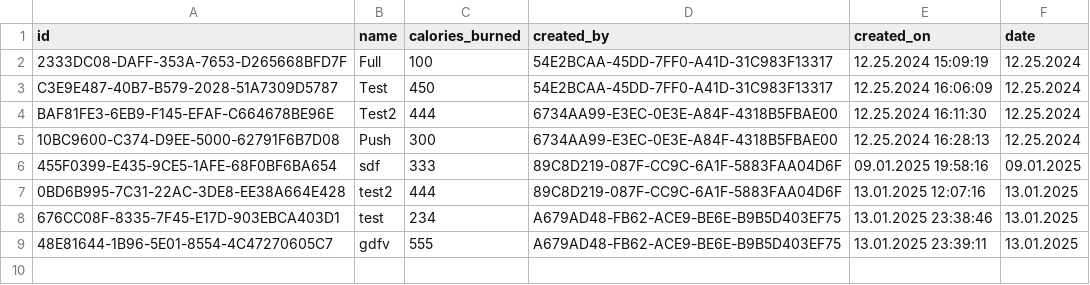
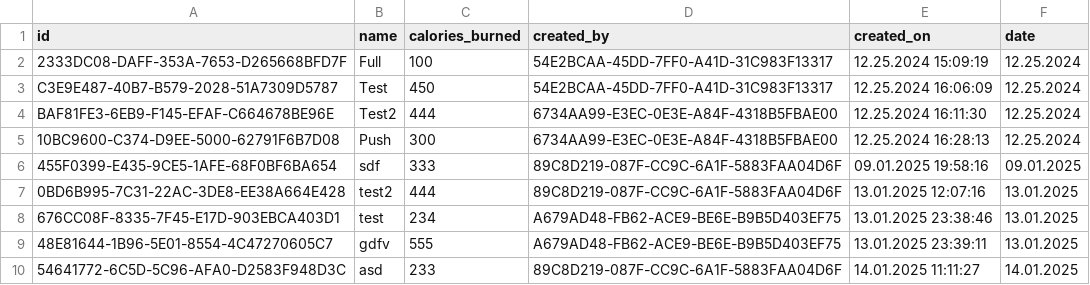
Before and after one commit to SHHristov19/FMI_Project_2425_MyFitnessPal, a CSV file: MyFitnessPal/data/workouts.csv, drawn as a sheet.

```diff
--- a/MyFitnessPal/data/workouts.csv
+++ b/MyFitnessPal/data/workouts.csv
@@ -9 +9,2 @@ BAF81FE3-6EB9-F145-EFAF-C664678BE96E,Test2,444,6734AA99-E3EC-0E3E-A84F-4318B5FBA
 48E81644-1B96-5E01-8554-4C47270605C7,gdfv,555,A679AD48-FB62-ACE9-BE6E-B9B5D403EF75,13.01.2025 23:39:11,13.01.2025
+54641772-6C5D-5C96-AFA0-D2583F948D3C,asd,233,89C8D219-087F-CC9C-6A1F-5883FAA04D6F,14.01.2025 11:11:27,14.01.2025
```
Also changed, not shown: MyFitnessPal/data/dailySummaries.csv, MyFitnessPal/data/meals.csv, 2 other files.
